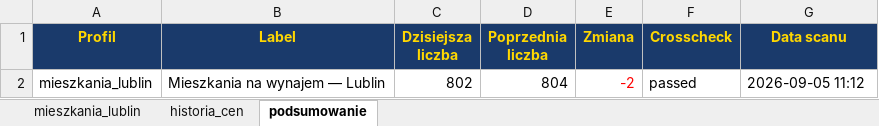
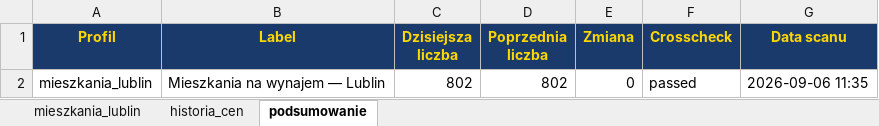
Before and after one commit to Bonaventura-EW/SZPERACZ-MIESZKANIOWY, an Excel workbook: data/szperacz_mieszkaniowy.xlsx, sheet podsumowanie, drawn as a sheet; values as stored, in another font and other column widths than the file's, no borders; the diff names each change by its address in the sheet, - before the commit and + after, or states it on an @@ line.

```diff
--- a/data/szperacz_mieszkaniowy.xlsx (sheet podsumowanie)
+++ b/data/szperacz_mieszkaniowy.xlsx (sheet podsumowanie)
-D2 (Poprzednia liczba): 804
+D2 (Poprzednia liczba): 802
-E2 (Zmiana): -2
+E2 (Zmiana): 0
-E2 text colour: #FF0000
+E2 text colour: black
-G2 (Data scanu): 2026-09-05 11:12
+G2 (Data scanu): 2026-09-06 11:35
```
Also changed, not shown: sheet mieszkania_lublin, sheet historia_cen, 4 other files.
